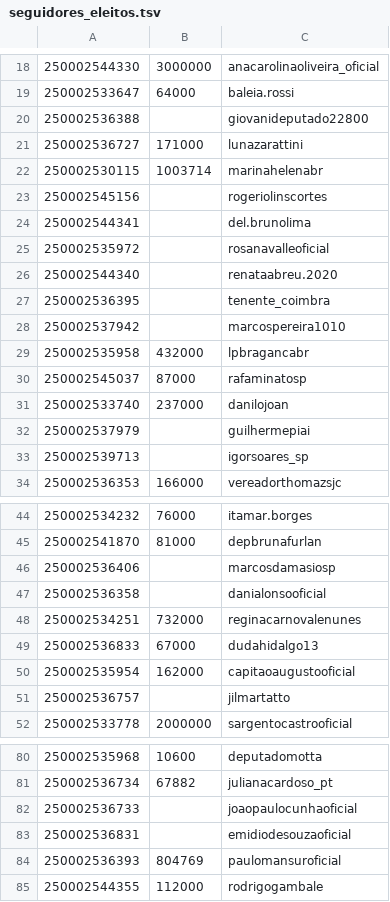
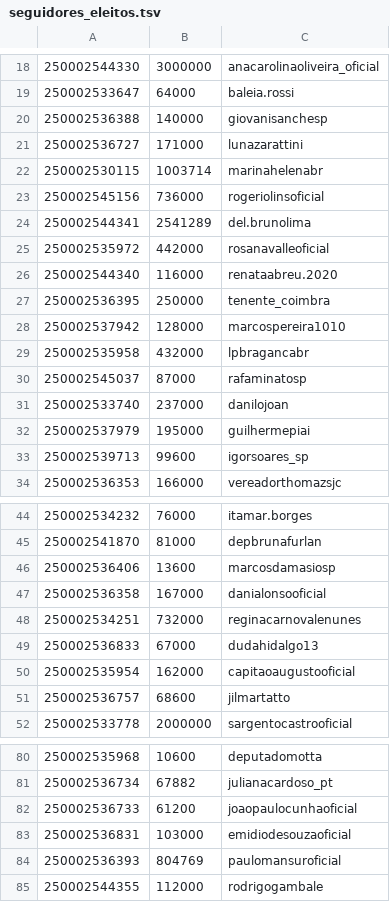
Before and after one commit to Grisonet/grisonet.github.io, a TSV file: apuracao-sp-fonte/dados-coleta/seguidores_eleitos.tsv, drawn as a sheet; only a part is shown, gaps mark what is left out; the diff covers the shown part only.

```diff
--- a/apuracao-sp-fonte/dados-coleta/seguidores_eleitos.tsv
+++ b/apuracao-sp-fonte/dados-coleta/seguidores_eleitos.tsv
@@ -19,11 +19,11 @@
 250002533647	64000	baleia.rossi
-250002536388		giovanideputado22800
+250002536388	140000	giovanisanchesp
 250002536727	171000	lunazarattini
 250002530115	1003714	marinahelenabr
-250002545156		rogeriolinscortes
-250002544341		del.brunolima
-250002535972		rosanavalleoficial
-250002544340		renataabreu.2020
-250002536395		tenente_coimbra
-250002537942		marcospereira1010
+250002545156	736000	rogeriolinsoficial
+250002544341	2541289	del.brunolima
+250002535972	442000	rosanavalleoficial
+250002544340	116000	renataabreu.2020
+250002536395	250000	tenente_coimbra
+250002537942	128000	marcospereira1010
 250002535958	432000	lpbragancabr
@@ -31,4 +31,4 @@
 250002533740	237000	danilojoan
-250002537979		guilhermepiai
-250002539713		igorsoares_sp
+250002537979	195000	guilhermepiai
+250002539713	99600	igorsoares_sp
 250002536353	166000	vereadorthomazsjc
@@ -45,4 +45,4 @@
 250002541870	81000	depbrunafurlan
-250002536406		marcosdamasiosp
-250002536358		danialonsooficial
+250002536406	13600	marcosdamasiosp
+250002536358	167000	danialonsooficial
 250002534251	732000	reginacarnovalenunes
@@ -50,3 +50,3 @@
 250002535954	162000	capitaoaugustooficial
-250002536757		jilmartatto
+250002536757	68600	jilmartatto
 250002533778	2000000	sargentocastrooficial
@@ -81,4 +81,4 @@
 250002536734	67882	julianacardoso_pt
-250002536733		joaopaulocunhaoficial
-250002536831		emidiodesouzaoficial
+250002536733	61200	joaopaulocunhaoficial
+250002536831	103000	emidiodesouzaoficial
 250002536393	804769	paulomansuroficial
```
Also changed, not shown: 38 edited cells elsewhere in this file, apuracao-sp-fonte/dados-coleta/eleitos_handles.tsv, apuracao-sp-fonte/dados-coleta/neleitos_handles.tsv, 4 other files.
